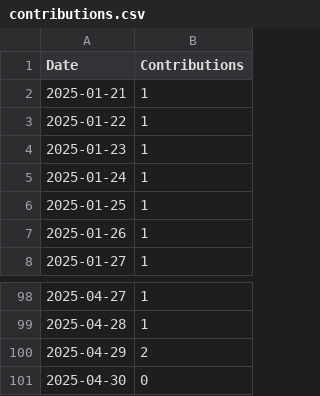
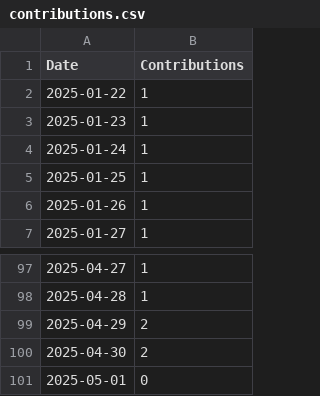
Before and after one commit to askb/askb, a CSV file: contributions.csv, drawn as a sheet; only a part is shown, gaps mark what is left out.

```diff
--- a/contributions.csv
+++ b/contributions.csv
@@ -1,3 +1,2 @@
 Date,Contributions
-2025-01-21,1
 2025-01-22,1
@@ -100,2 +99,3 @@ Date,Contributions
 2025-04-29,2
-2025-04-30,0
+2025-04-30,2
+2025-05-01,0
```
Also changed, not shown: 2 other files.
